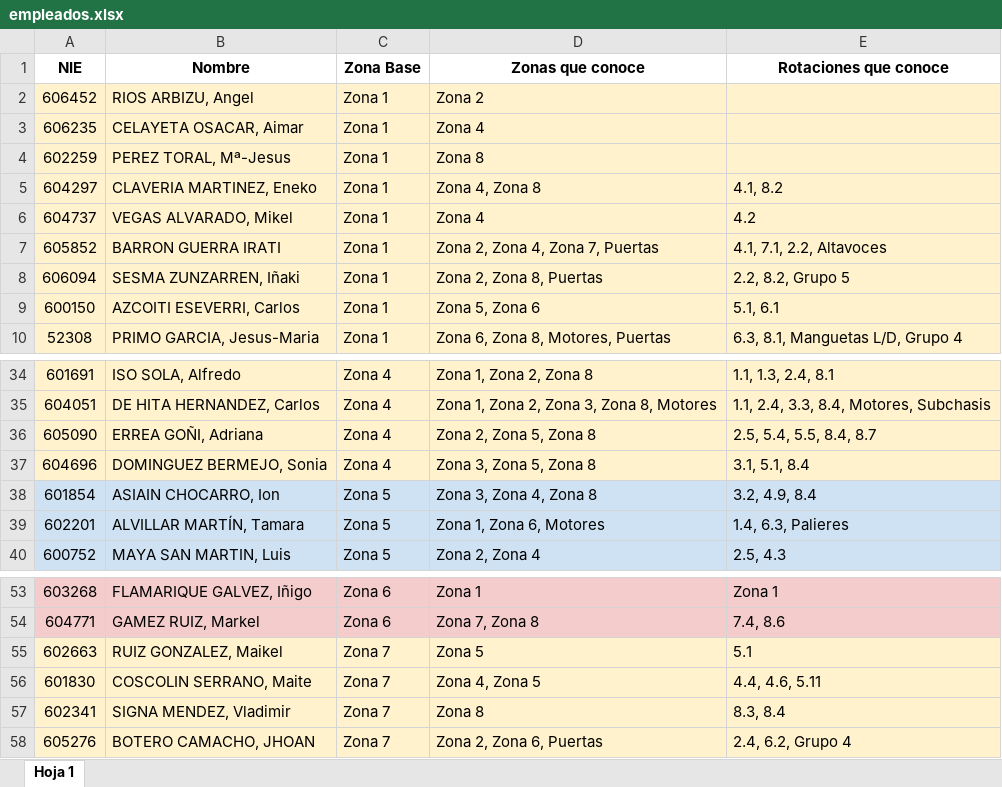
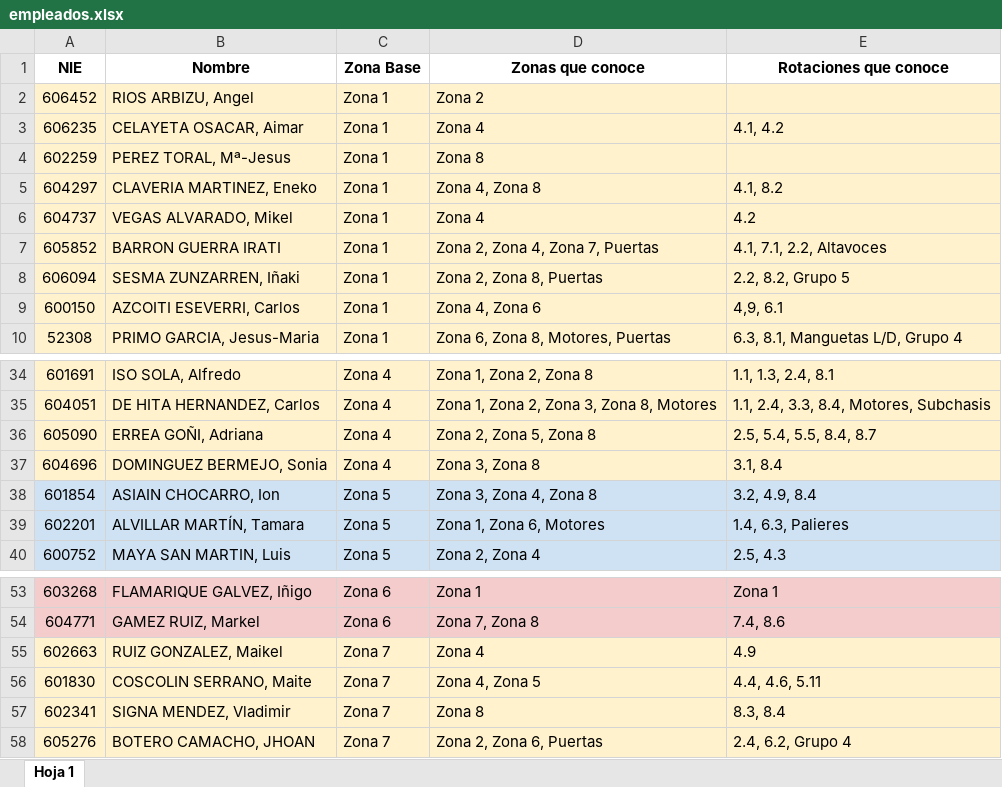
Before and after one commit to inigoullate/asignador-personal, an Excel workbook: empleados.xlsx, sheet Hoja 1, drawn as a sheet; only a part is shown, gaps mark what is left out; values as stored, in another font and other column widths than the file's, no borders; charts and pictures not drawn; the diff names each change by its address in the sheet, - before the commit and + after, or states it on an @@ line.

Commit message:
Add files via upload

```diff
--- a/empleados.xlsx (sheet Hoja 1)
+++ b/empleados.xlsx (sheet Hoja 1)
-E3 (Rotaciones que conoce): (empty)
+E3 (Rotaciones que conoce): 4.1, 4.2
-D9 (Zonas que conoce): Zona 5, Zona 6
+D9 (Zonas que conoce): Zona 4, Zona 6
-E9 (Rotaciones que conoce): 5.1, 6.1
+E9 (Rotaciones que conoce): 4,9, 6.1
-D37 (Zonas que conoce): Zona 3, Zona 5, Zona 8
+D37 (Zonas que conoce): Zona 3, Zona 8
-E37 (Rotaciones que conoce): 3.1, 5.1, 8.4
+E37 (Rotaciones que conoce): 3.1, 8.4
-D55 (Zonas que conoce): Zona 5
+D55 (Zonas que conoce): Zona 4
-E55 (Rotaciones que conoce): 5.1
+E55 (Rotaciones que conoce): 4.9
```
Also changed, not shown: charts or pictures.
